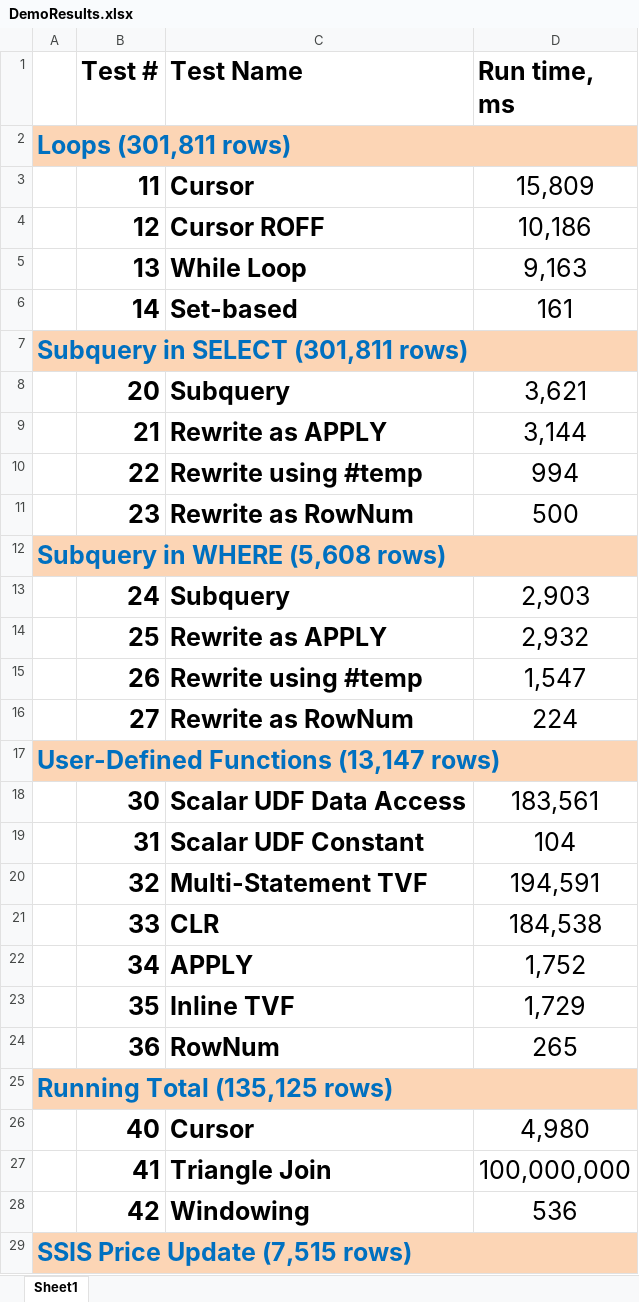
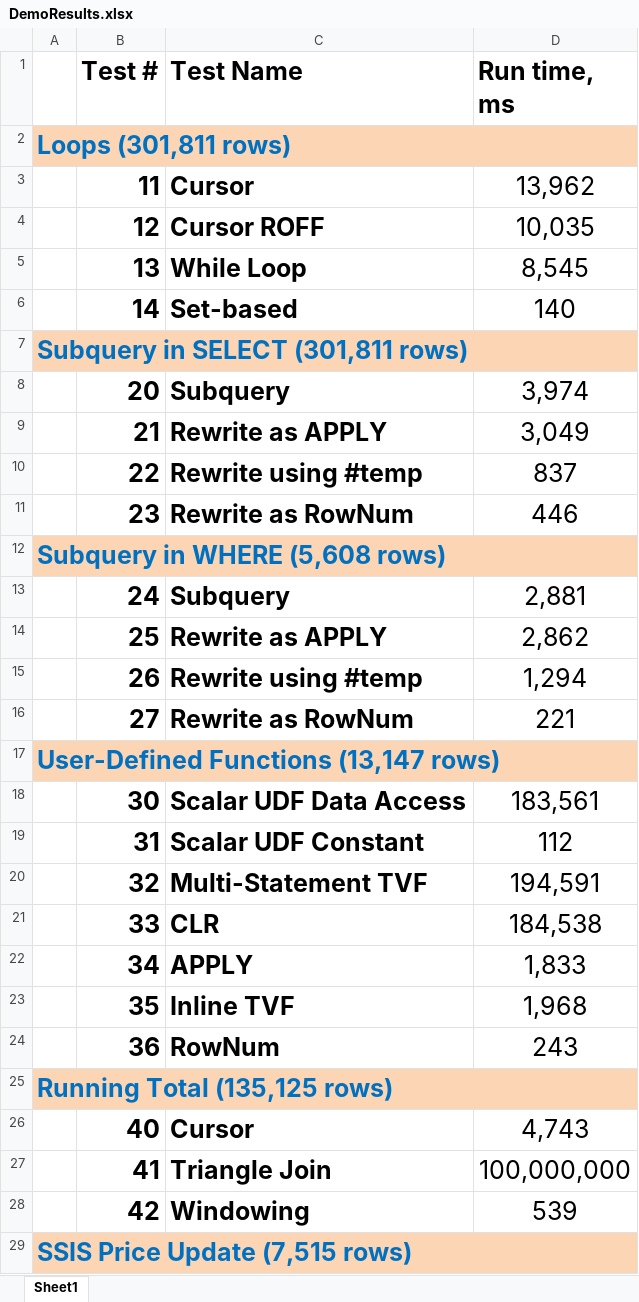
Before and after one commit to tf3604/SetMeUp, an Excel workbook: DemoResults.xlsx, sheet Sheet1, drawn as a sheet; only a part is shown; values as stored, in another font and other column widths than the file's, no borders; the diff covers the shown part only; the diff names each change by its address in the sheet, - before the commit and + after, or states it on an @@ line.

Commit message:
Add results for Sioux Falls 2017.

```diff
--- a/DemoResults.xlsx (sheet Sheet1)
+++ b/DemoResults.xlsx (sheet Sheet1)
-D3 (Run time, ms): 15,809
+D3 (Run time, ms): 13,962
-D4 (Run time, ms): 10,186
+D4 (Run time, ms): 10,035
-D5 (Run time, ms): 9,163
+D5 (Run time, ms): 8,545
-D6 (Run time, ms): 161
+D6 (Run time, ms): 140
-D8 (Run time, ms): 3,621
+D8 (Run time, ms): 3,974
-D9 (Run time, ms): 3,144
+D9 (Run time, ms): 3,049
-D10 (Run time, ms): 994
+D10 (Run time, ms): 837
-D11 (Run time, ms): 500
+D11 (Run time, ms): 446
-D13 (Run time, ms): 2,903
+D13 (Run time, ms): 2,881
-D14 (Run time, ms): 2,932
+D14 (Run time, ms): 2,862
-D15 (Run time, ms): 1,547
+D15 (Run time, ms): 1,294
-D16 (Run time, ms): 224
+D16 (Run time, ms): 221
-D19 (Run time, ms): 104
+D19 (Run time, ms): 112
-D22 (Run time, ms): 1,752
+D22 (Run time, ms): 1,833
-D23 (Run time, ms): 1,729
+D23 (Run time, ms): 1,968
-D24 (Run time, ms): 265
+D24 (Run time, ms): 243
-D26 (Run time, ms): 4,980
+D26 (Run time, ms): 4,743
-D28 (Run time, ms): 536
+D28 (Run time, ms): 539
```
Also changed, not shown: 4 edited cells elsewhere in this sheet.
